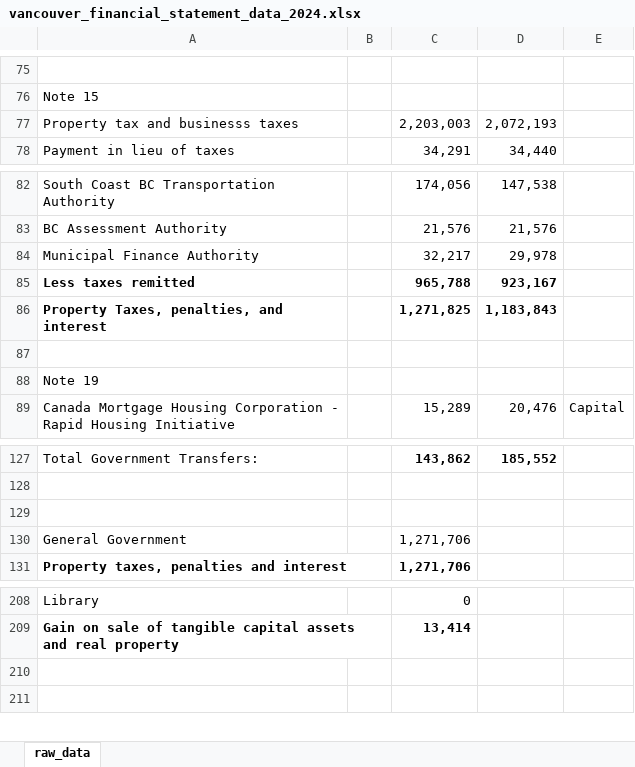
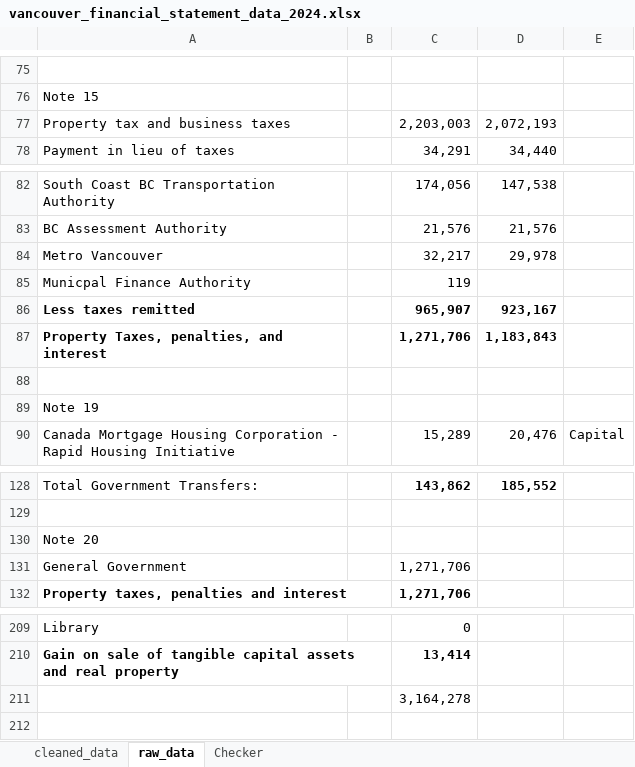
Before and after one commit to thalasith/build_canada, an Excel workbook: vancouver/vancouver_financial_statement_data_2024.xlsx, sheet raw_data, drawn as a sheet; only a part is shown, gaps mark what is left out; values as stored, in another font and other column widths than the file's, no borders; addresses are those after the commit; the diff names each change by its address in the sheet, - before the commit and + after, or states it on an @@ line.

Commit message:
cleaning data

```diff
--- a/vancouver/vancouver_financial_statement_data_2024.xlsx (sheet raw_data)
+++ b/vancouver/vancouver_financial_statement_data_2024.xlsx (sheet raw_data)
+sheet tab: cleaned_data
+sheet tab: Checker
-A77: Property tax and businesss taxes
+A77: Property tax and business taxes
-A84: Municipal Finance Authority
+A84: Metro Vancouver
+row 85: Municpal Finance Authority |  | 119
-C86: 965,788
+C86: 965,907
-C87: 1,271,825
+C87: 1,271,706
-A130: (empty)
+A130: Note 20
-C211: (empty)
+C211: 3,164,278
```
Also changed, not shown: formulas that keep their value.
